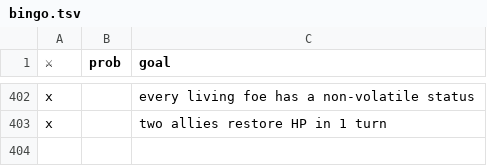
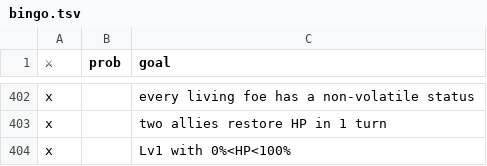
Before and after one commit to RuoyaY/roguelike-showdown, a TSV file: bingo.tsv, drawn as a sheet; only a part is shown, gaps mark what is left out.

```diff
--- a/bingo.tsv
+++ b/bingo.tsv
@@ -403 +403,2 @@ x		every living foe has a non-volatile status
 x		two allies restore HP in 1 turn
+x		Lv1 with 0%<HP<100%
```
Also changed, not shown: items.tsv.
